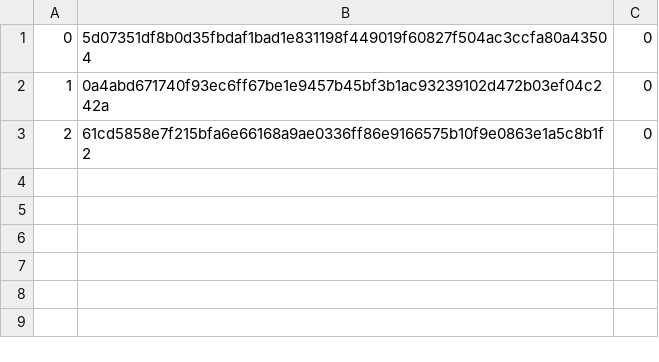
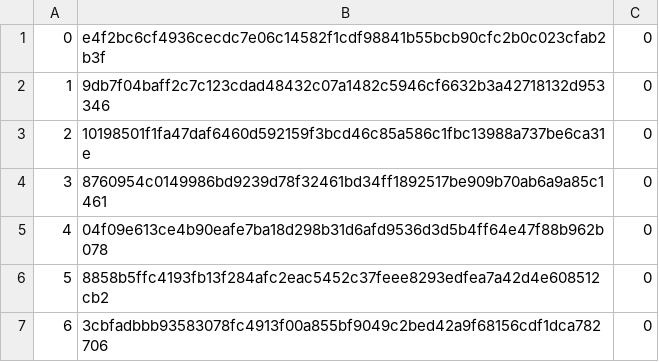
Before and after one commit to FyX0X/GeneVault, a CSV file: SERVER/data.csv, drawn as a sheet.

```diff
--- a/SERVER/data.csv
+++ b/SERVER/data.csv
@@ -1,3 +1,7 @@
-0,5d07351df8b0d35fbdaf1bad1e831198f449019f60827f504ac3ccfa80a43504,0
-1,0a4abd671740f93ec6ff67be1e9457b45bf3b1ac93239102d472b03ef04c242a,0
-2,61cd5858e7f215bfa6e66168a9ae0336ff86e9166575b10f9e0863e1a5c8b1f2,0
+0,e4f2bc6cf4936cecdc7e06c14582f1cdf98841b55bcb90cfc2b0c023cfab2b3f,0
+1,9db7f04baff2c7c123cdad48432c07a1482c5946cf6632b3a42718132d953346,0
+2,10198501f1fa47daf6460d592159f3bcd46c85a586c1fbc13988a737be6ca31e,0
+3,8760954c0149986bd9239d78f32461bd34ff1892517be909b70ab6a9a85c1461,0
+4,04f09e613ce4b90eafe7ba18d298b31d6afd9536d3d5b4ff64e47f88b962b078,0
+5,8858b5ffc4193fb13f284afc2eac5452c37feee8293edfea7a42d4e608512cb2,0
+6,3cbfadbbb93583078fc4913f00a855bf9049c2bed42a9f68156cdf1dca782706,0
```
Also changed, not shown: 5 other files.
